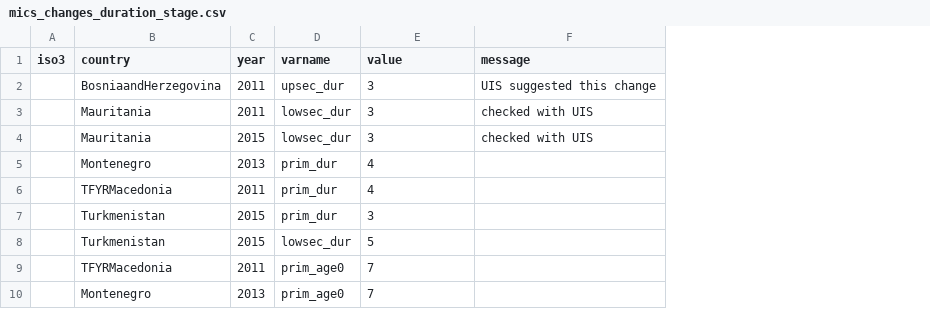
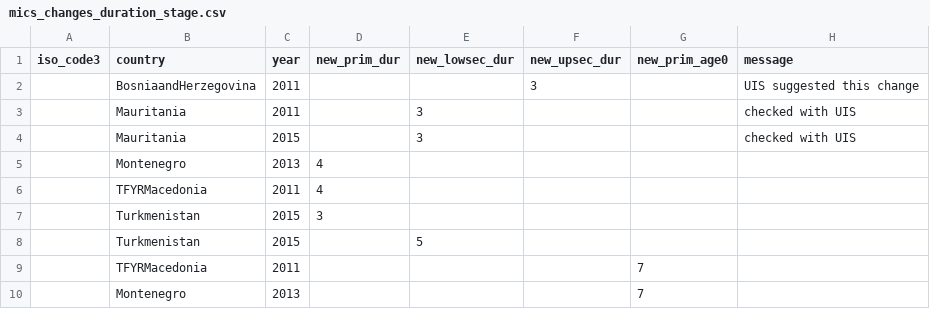
Before and after one commit to global-education-monitoring-report/wide2020, a CSV file: auxiliary_data/recoding/mics_changes_duration_stage.csv, drawn as a sheet; removed rows and columns are numbered as before the commit, all else as after; the diff names each change by its address in the sheet, - before the commit and + after, or states it on an @@ line.

Commit message:
Update mics_changes_duration_stage.csv, mics_fix_ethnicity.csv, and 3 more files...

```diff
--- a/auxiliary_data/recoding/mics_changes_duration_stage.csv
+++ b/auxiliary_data/recoding/mics_changes_duration_stage.csv
-column A (iso3), empty
+column A (iso_code3), empty
-column D (varname), rows 2-10: upsec_dur | lowsec_dur | lowsec_dur | prim_dur | prim_dur | prim_dur | lowsec_dur | prim_age0 | prim_age0
+column D (new_prim_dur), rows 5-7: 4 | 4 | 3
+column F (new_upsec_dur), row 2: 3
+column G (new_prim_age0), rows 9-10: 7 | 7
-E1: value
+E1: new_lowsec_dur
-E2 (new_lowsec_dur): 3
+E2 (new_lowsec_dur): (empty)
-E5:E6 (new_lowsec_dur): 4
+E5:E6 (new_lowsec_dur): (empty)
-E7 (new_lowsec_dur): 3
+E7 (new_lowsec_dur): (empty)
-E9:E10 (new_lowsec_dur): 7
+E9:E10 (new_lowsec_dur): (empty)
```
Also changed, not shown: auxiliary_data/recoding/mics_fix_ethnicity.csv, auxiliary_data/recoding/mics_fix_regions.csv, 2 other files.
